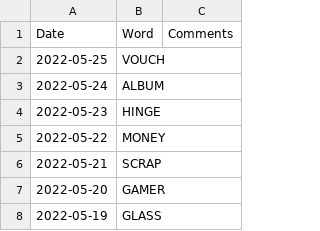
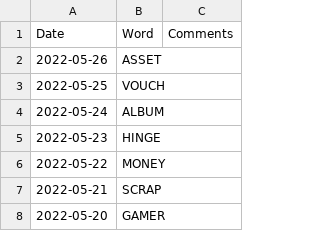
Before and after one commit to mdahlman/wordle, a CSV file: docs/_data/wordle_answers.csv, drawn as a sheet; only a part is shown; the shorter side is filled out with more unchanged rows; the diff names each change by its address in the sheet, - before the commit and + after, or states it on an @@ line.

Commit message:
answers through 2022-05-26

```diff
--- a/docs/_data/wordle_answers.csv
+++ b/docs/_data/wordle_answers.csv
+row 2: 2022-05-26 | ASSET
```
